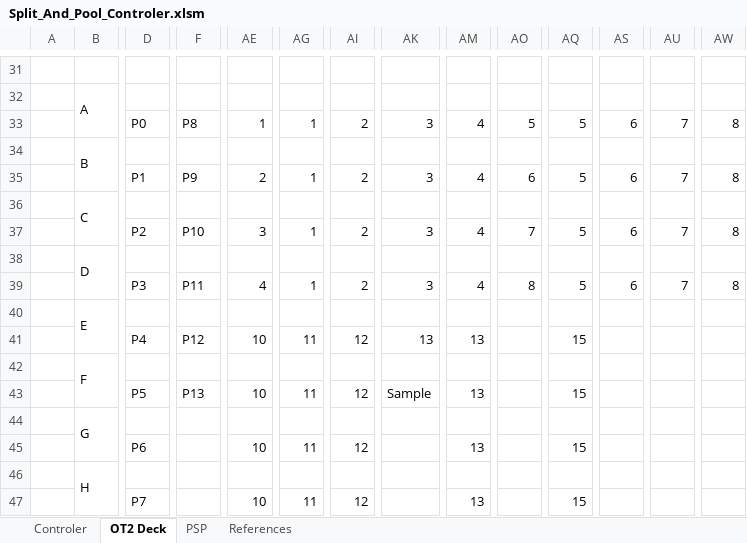
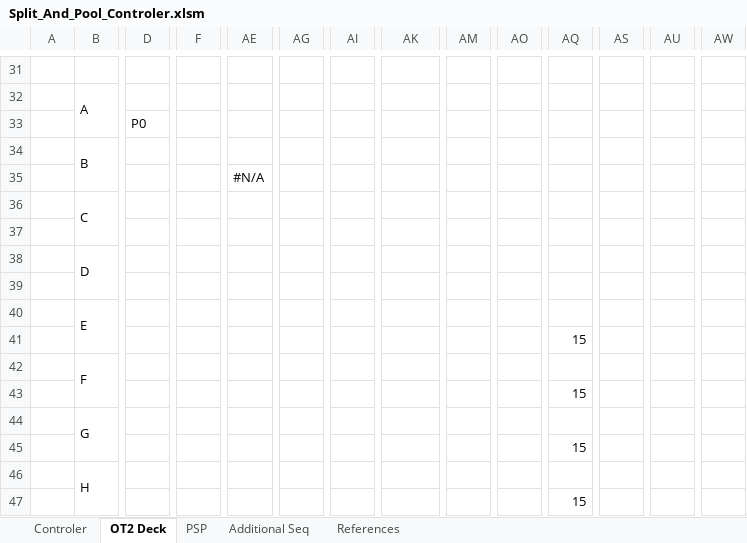
Before and after one commit to LucieDNA/Split_and_Pool_Protocol_Generator, an Excel workbook: Split_And_Pool_Controler.xlsm, sheet OT2 Deck, drawn as a sheet; only a part is shown, gaps mark what is left out; values as stored, in another font and other column widths than the file's, no cell formats; conditional formats not drawn; removed rows and columns are numbered as before the commit, all else as after; rows hold the shown columns only; the diff covers the shown part only; the diff names each change by its address in the sheet, - before the commit and + after, or states it on an @@ line.

```diff
--- a/Split_And_Pool_Controler.xlsm (sheet OT2 Deck)
+++ b/Split_And_Pool_Controler.xlsm (sheet OT2 Deck)
+sheet tab: Additional Seq
-row 33:  |  | P0 | P8 | 1 | 1 | 2 | 3 | 4 | 5 | 5 | 6 | 7 | 8
+row 33:  |  | P0
-row 35:  |  | P1 | P9 | 2 | 1 | 2 | 3 | 4 | 6 | 5 | 6 | 7 | 8
+row 35:  |  |  |  | #N/A
-row 37:  |  | P2 | P10 | 3 | 1 | 2 | 3 | 4 | 7 | 5 | 6 | 7 | 8
+row 37: (empty)
-row 39:  |  | P3 | P11 | 4 | 1 | 2 | 3 | 4 | 8 | 5 | 6 | 7 | 8
+row 39: (empty)
-D41: P4
+D41: (empty)
-F41: P12
+F41: (empty)
-AE41: 10
+AE41: (empty)
-AG41: 11
+AG41: (empty)
-AI41: 12
+AI41: (empty)
-AK41: 13
+AK41: (empty)
-AM41: 13
+AM41: (empty)
-D43: P5
+D43: (empty)
-F43: P13
+F43: (empty)
-AE43: 10
+AE43: (empty)
-AG43: 11
+AG43: (empty)
-AI43: 12
+AI43: (empty)
-AK43: Sample
+AK43: (empty)
-AM43: 13
+AM43: (empty)
-D45: P6
+D45: (empty)
-AE45: 10
+AE45: (empty)
-AG45: 11
+AG45: (empty)
-AI45: 12
+AI45: (empty)
-AM45: 13
+AM45: (empty)
-D47: P7
+D47: (empty)
-AE47: 10
+AE47: (empty)
-AG47: 11
+AG47: (empty)
-AI47: 12
+AI47: (empty)
-AM47: 13
+AM47: (empty)
```
Also changed, not shown: 1 added row, 1 removed row, 79 edited cells and merged cells elsewhere in this sheet, sheet PSP, sheet Controler, sheet References, cell formats, formulas that keep their value, charts or pictures.
